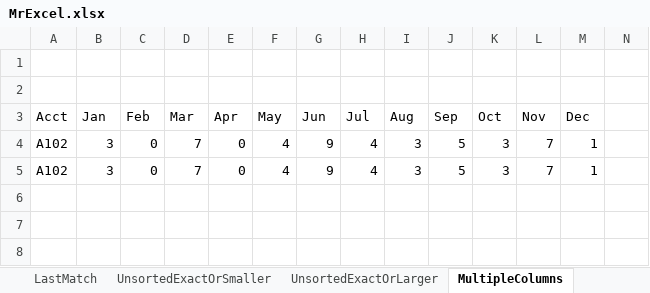
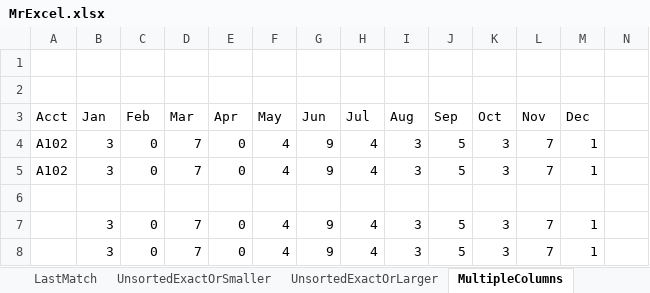
Before and after one commit to Excel-DNA/XFunctions, an Excel workbook: Examples/MrExcel.xlsx, sheet MultipleColumns, drawn as a sheet; only a part is shown; values as stored, in another font and other column widths than the file's, no borders; rows hold the shown columns only; the diff names each change by its address in the sheet, - before the commit and + after, or states it on an @@ line.

```diff
--- a/Examples/MrExcel.xlsx (sheet MultipleColumns)
+++ b/Examples/MrExcel.xlsx (sheet MultipleColumns)
-B7 (Jan): (empty)
+B7 (Jan): 3
-C7 (Feb): (empty)
+C7 (Feb): 0
-D7 (Mar): (empty)
+D7 (Mar): 7
-E7 (Apr): (empty)
+E7 (Apr): 0
-F7 (May): (empty)
+F7 (May): 4
-G7 (Jun): (empty)
+G7 (Jun): 9
-H7 (Jul): (empty)
+H7 (Jul): 4
-I7 (Aug): (empty)
+I7 (Aug): 3
-J7 (Sep): (empty)
+J7 (Sep): 5
-K7 (Oct): (empty)
+K7 (Oct): 3
-L7 (Nov): (empty)
+L7 (Nov): 7
-M7 (Dec): (empty)
+M7 (Dec): 1
+row 8:  | 3 | 0 | 7 | 0 | 4 | 9 | 4 | 3 | 5 | 3 | 7 | 1
```
Also changed, not shown: sheet UnsortedExactOrLarger, sheet UnsortedExactOrSmaller, sheet LastMatch, formulas that keep their value, Examples/HelpExamples.xlsx, 2 other files.
